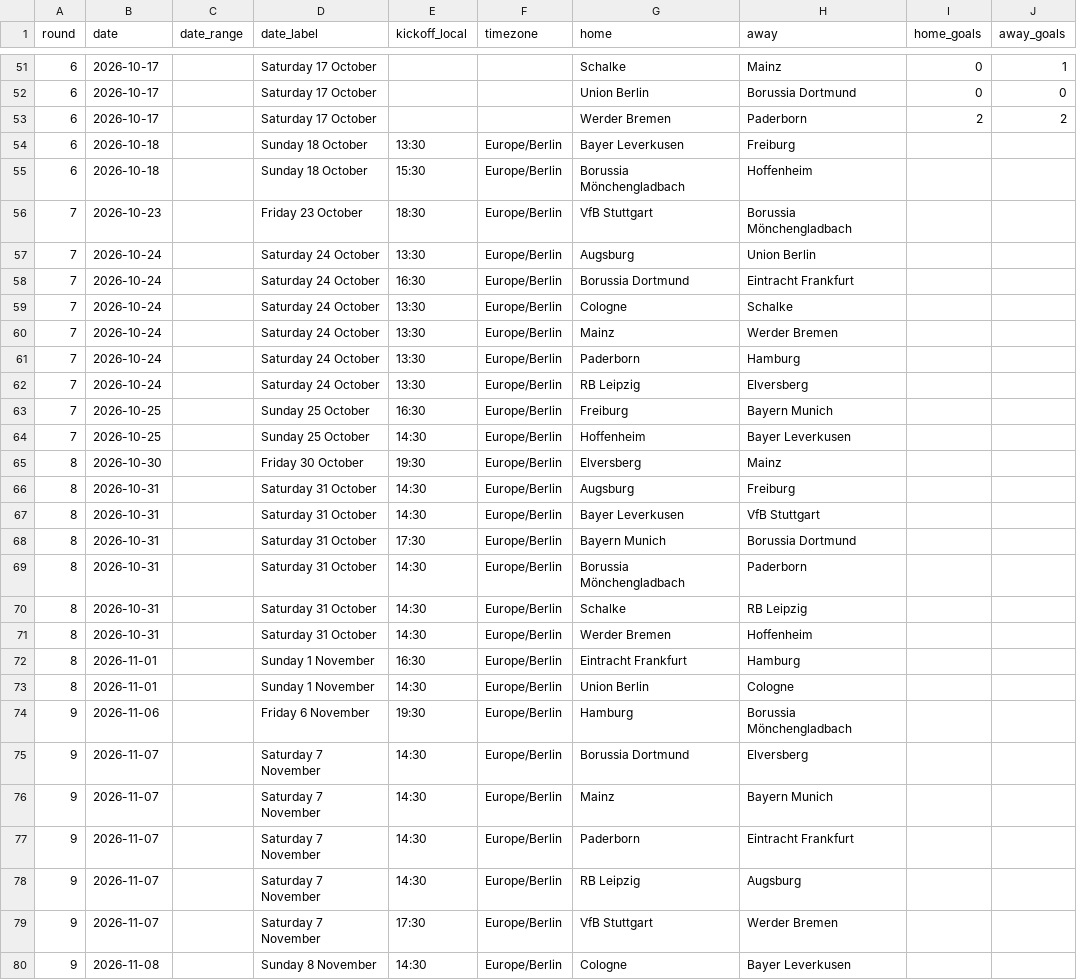
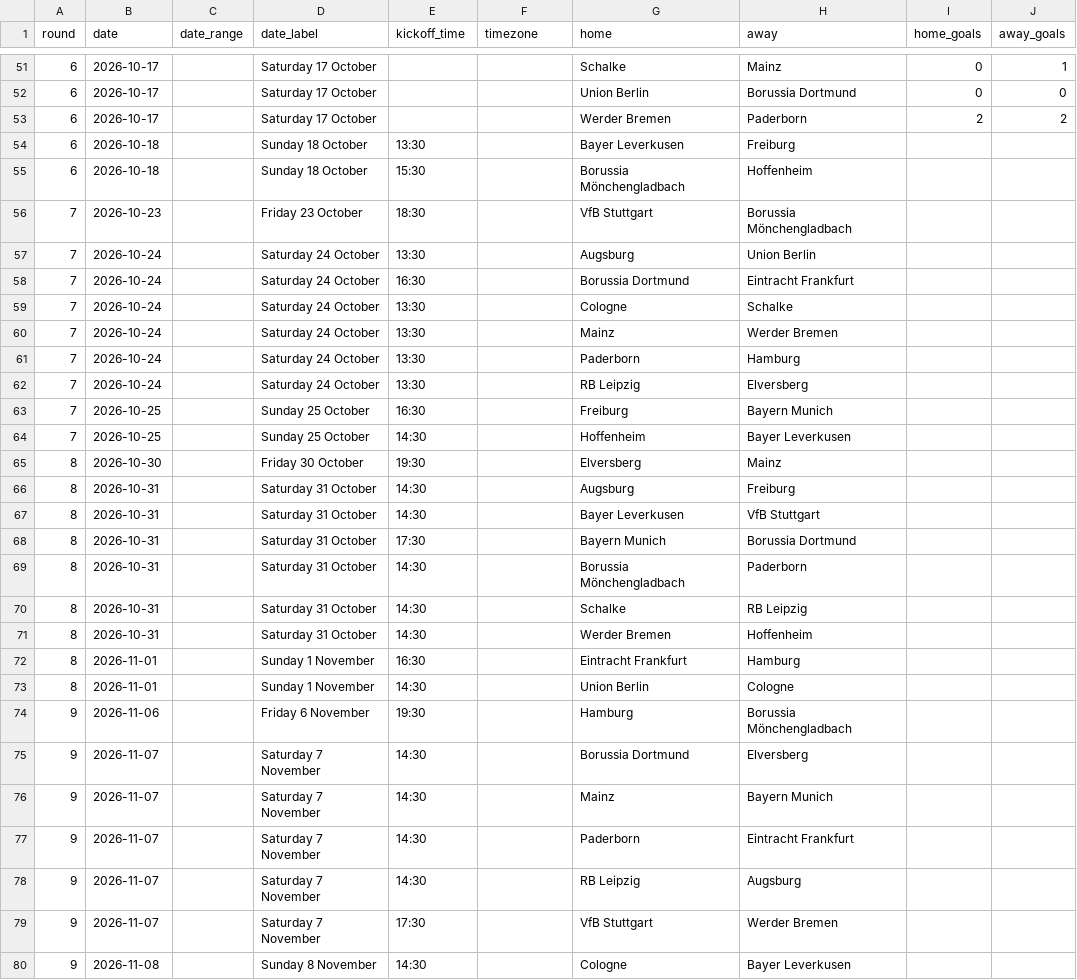
Before and after one commit to wildsonfranciscosilva1986-coder/bundesliga-2026-27-dashboard, a CSV file: bundesliga_2026_27_results_verified.csv, drawn as a sheet; only a part is shown, gaps mark what is left out; the diff covers the shown part only; the diff names each change by its address in the sheet, - before the commit and + after, or states it on an @@ line.

Commit message:
Refine Bundesliga schedule times and full-season fixtures
Publishes all 306 official fixture pairings for rounds 1-34; marks unknown exact dates/timezones instead of inferring. Result/table cutoff remains 10:52 BRT.

```diff
--- a/bundesliga_2026_27_results_verified.csv
+++ b/bundesliga_2026_27_results_verified.csv
-E1: kickoff_local
+E1: kickoff_time
-F54:F80 (timezone): Europe/Berlin
+F54:F80 (timezone): (empty)
```
Also changed, not shown: 29 edited cells elsewhere in this file, 2 other files.
